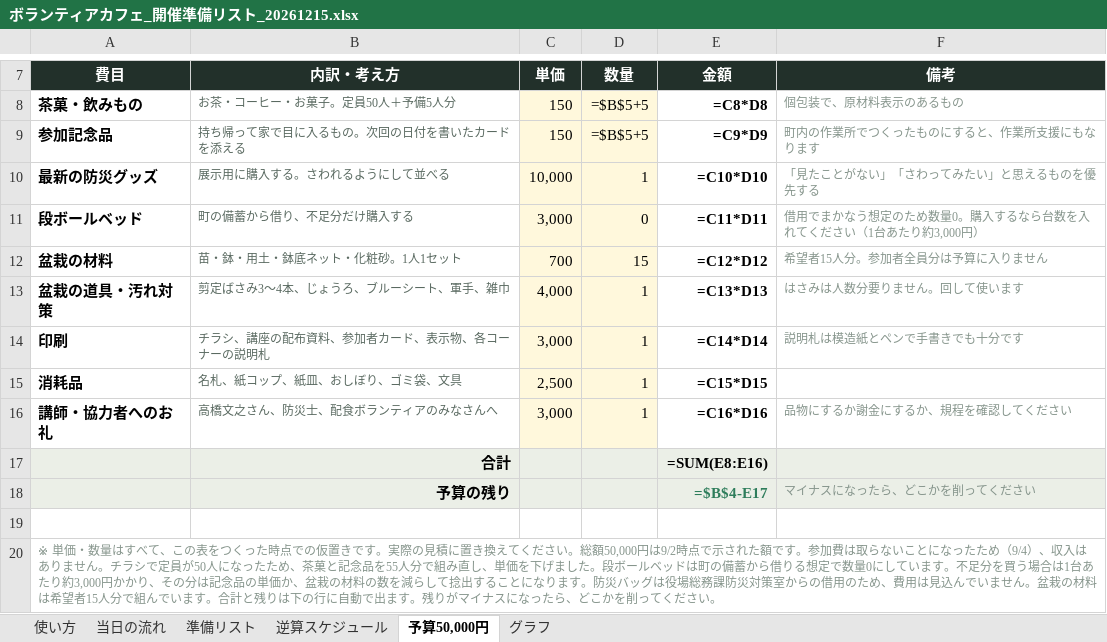
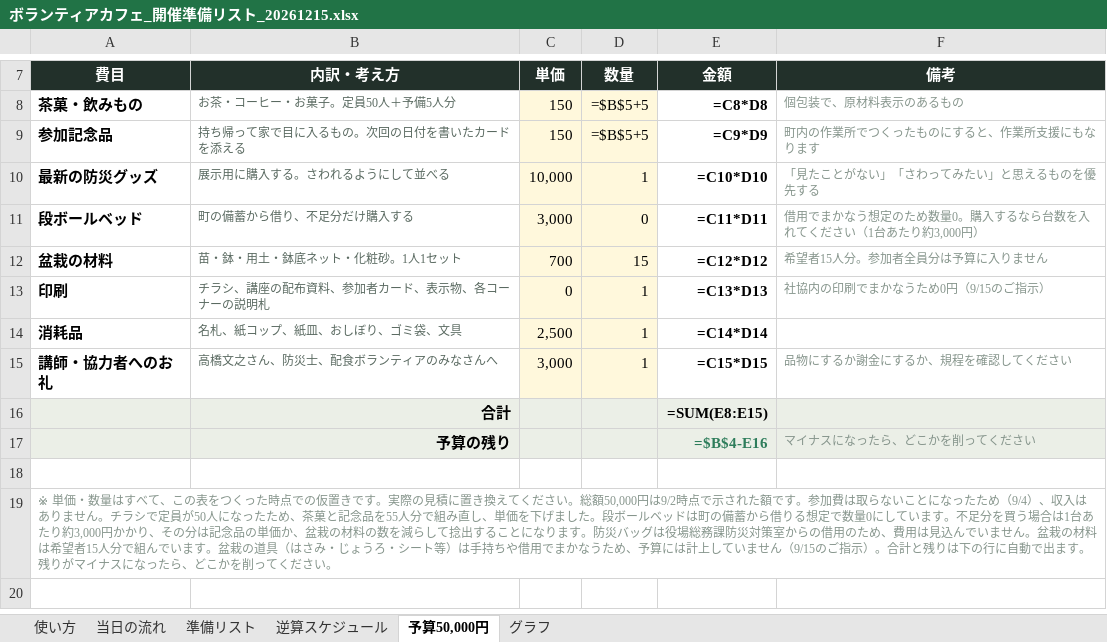
Before and after one commit to akemiblue/boranthia-fukushikyouiku, an Excel workbook: ボランティアカフェ_開催準備リスト_20261215.xlsx, sheet 予算50,000円, drawn as a sheet; only a part is shown, gaps mark what is left out; values as stored, in another font and other column widths than the file's, no borders; formulas without a stored value are shown as written; conditional formats not drawn; removed rows and columns are numbered as before the commit, all else as after; the diff names each change by its address in the sheet, - before the commit and + after, or states it on an @@ line.

```diff
--- a/ボランティアカフェ_開催準備リスト_20261215.xlsx (sheet 予算50,000円)
+++ b/ボランティアカフェ_開催準備リスト_20261215.xlsx (sheet 予算50,000円)
-row 13: 盆栽の道具・汚れ対策 | 剪定ばさみ3〜4本、じょうろ、ブルーシート、軍手、雑巾 | 4,000 | 1 | =C13*D13 | はさみは人数分要りません。回して使います
-C13 (単価): 3,000
+C13 (単価): 0
-E13 (金額): =C14*D14
+E13 (金額): =C13*D13
-F13 (備考): 説明札は模造紙とペンで手書きでも十分です
+F13 (備考): 社協内の印刷でまかなうため0円（9/15のご指示）
-E14 (金額): =C15*D15
+E14 (金額): =C14*D14
-E15 (金額): =C16*D16
+E15 (金額): =C15*D15
-E16 (金額): =SUM(E8:E16)
+E16 (金額): =SUM(E8:E15)
-E17 (金額): =$B$4-E17
+E17 (金額): =$B$4-E16
-A19 (費目): …います。合計と残…
+A19 (費目): …います。盆栽の道具（はさみ・じょうろ・シート等）は手持ちや借用でまかなうため、予算には計上していません（9/15のご指示）。合計と残…
```
Also changed, not shown: sheet 準備リスト, sheet 当日の流れ, sheet 使い方, 4 other files.
